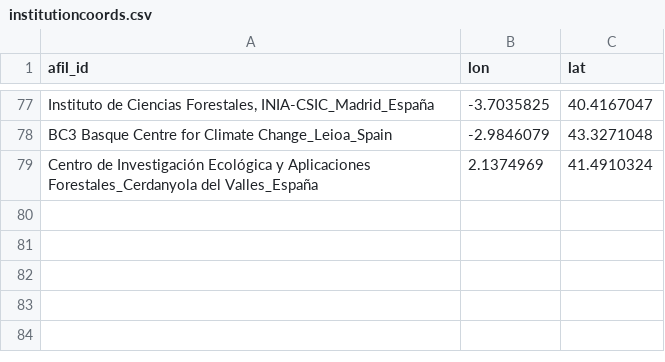
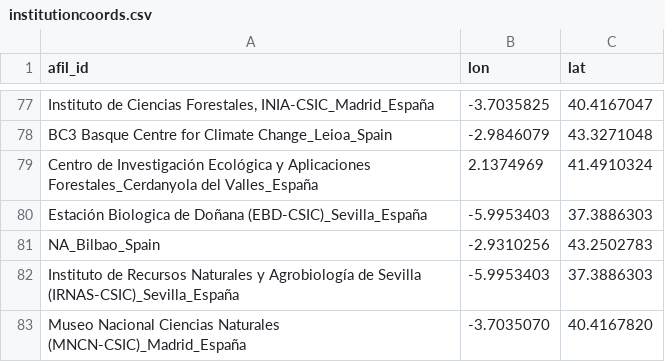
Before and after one commit to ecoinfAEET/ecoinfaeet.github.io, a CSV file: institutioncoords.csv, drawn as a sheet; only a part is shown, gaps mark what is left out; the diff names each change by its address in the sheet, - before the commit and + after, or states it on an @@ line.

```diff
--- a/institutioncoords.csv
+++ b/institutioncoords.csv
+row 80: Estación Biologica de Doñana (EBD-CSIC)_Sevilla_España | -5.9953403 | 37.3886303
+row 81: NA_Bilbao_Spain | -2.9310256 | 43.2502783
+row 82: Instituto de Recursos Naturales y Agrobiología de Sevilla (IRNAS-CSIC)_Sevilla_España | -5.9953403 | 37.3886303
+row 83: Museo Nacional Ciencias Naturales (MNCN-CSIC)_Madrid_España | -3.7035070 | 40.4167820
```
Also changed, not shown: 2 other files.
